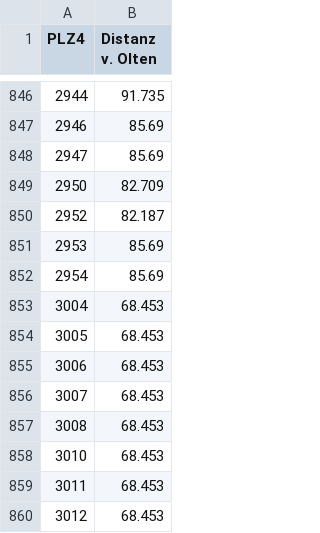
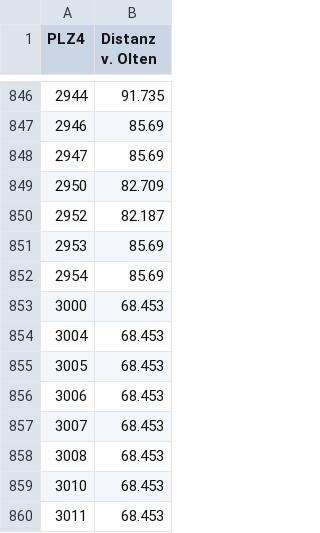
Before and after one commit to melanieluethi/LEMS_IT-Project, a CSV file: src/main/resources/static/data/DistancePLZ.CSV, drawn as a sheet; only a part is shown, gaps mark what is left out; the shorter side is filled out with more unchanged rows.

Commit message:
[LUM] correct Calculation and get data of shipping to cart

```diff
--- a/src/main/resources/static/data/DistancePLZ.CSV
+++ b/src/main/resources/static/data/DistancePLZ.CSV
@@ -852,2 +852,3 @@ PLZ4;Distanz v. Olten
 2954;85.69
+3000;68.453
 3004;68.453
```
Also changed, not shown: 4 other files.
